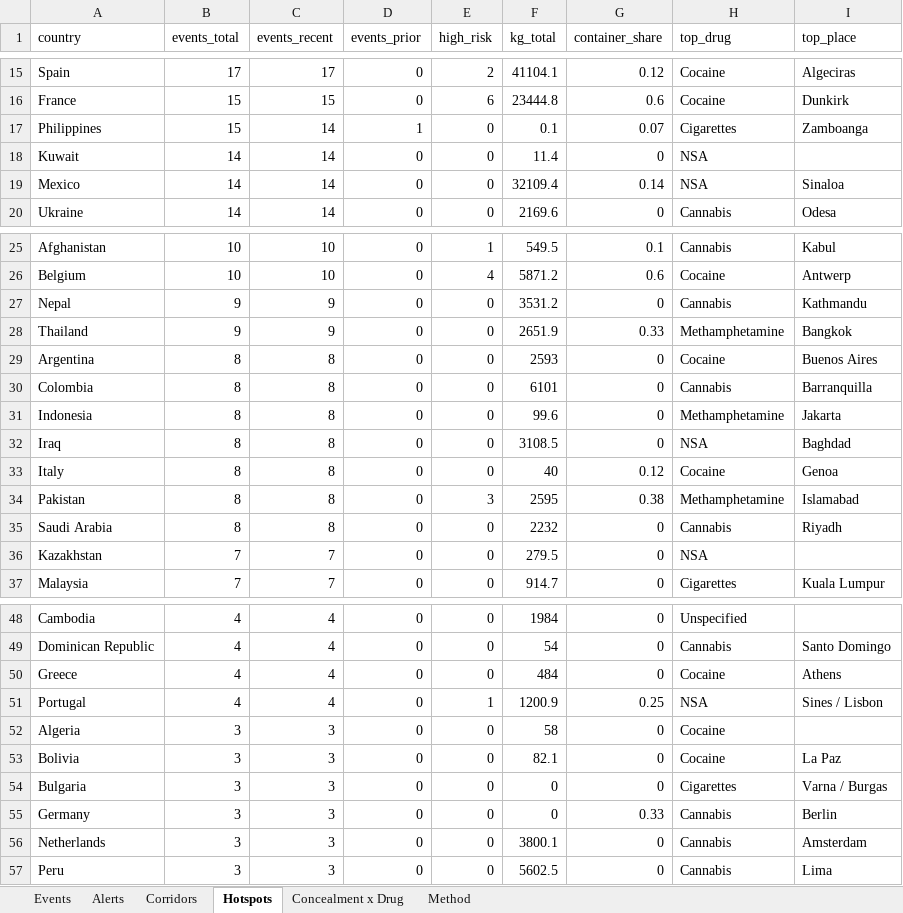
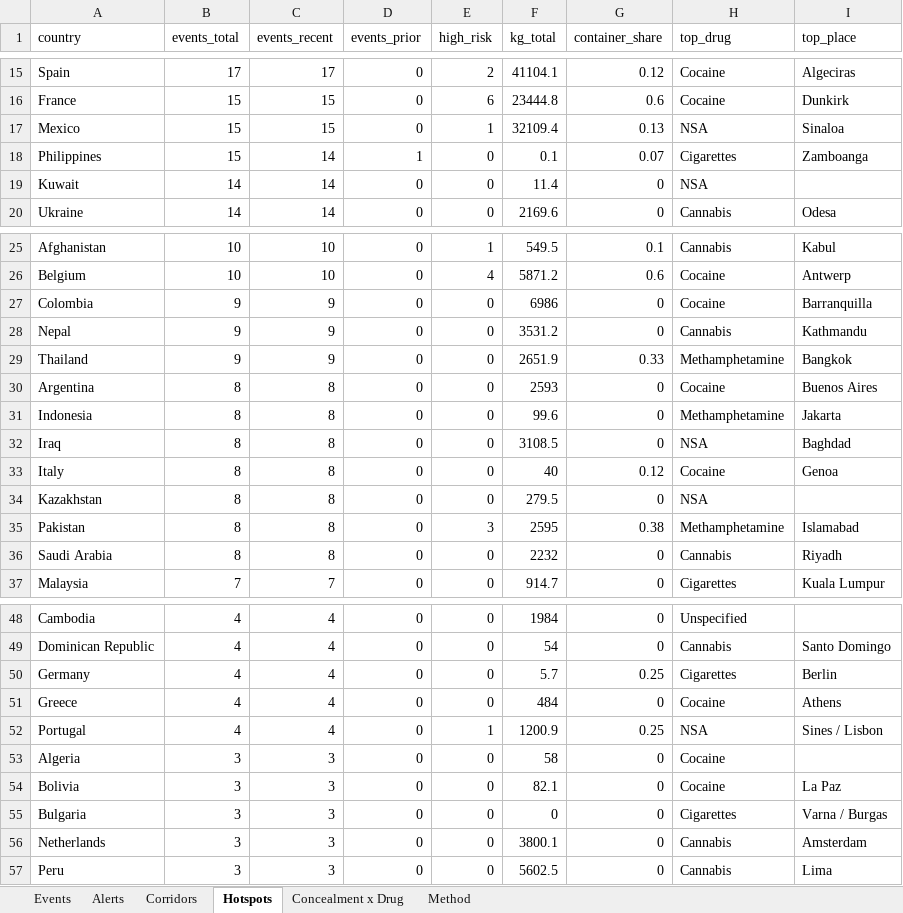
Before and after one commit to glretief-ux/Seizure-watch-, an Excel workbook: docs/seizure_watch.xlsx, sheet Hotspots, drawn as a sheet; only a part is shown, gaps mark what is left out; values as stored, in another font and other column widths than the file's, no borders; removed rows and columns are numbered as before the commit, all else as after; the diff covers the shown part only; the diff names each change by its address in the sheet, - before the commit and + after, or states it on an @@ line.

```diff
--- a/docs/seizure_watch.xlsx (sheet Hotspots)
+++ b/docs/seizure_watch.xlsx (sheet Hotspots)
+row 17: Mexico | 15 | 15 | 0 | 1 | 32109.4 | 0.13 | NSA | Sinaloa
-row 19: Mexico | 14 | 14 | 0 | 0 | 32109.4 | 0.14 | NSA | Sinaloa
+row 27: Colombia | 9 | 9 | 0 | 0 | 6986 | 0 | Cocaine | Barranquilla
-row 30: Colombia | 8 | 8 | 0 | 0 | 6101 | 0 | Cannabis | Barranquilla
+row 34: Kazakhstan | 8 | 8 | 0 | 0 | 279.5 | 0 | NSA
-row 36: Kazakhstan | 7 | 7 | 0 | 0 | 279.5 | 0 | NSA
+row 50: Germany | 4 | 4 | 0 | 0 | 5.7 | 0.25 | Cigarettes | Berlin
-row 55: Germany | 3 | 3 | 0 | 0 | 0 | 0.33 | Cannabis | Berlin
```
Also changed, not shown: 1 added row, 1 removed row and 16 edited cells elsewhere in this sheet, sheet Events, sheet Corridors, sheet Alerts, sheet Concealment x Drug, 5 other files.
